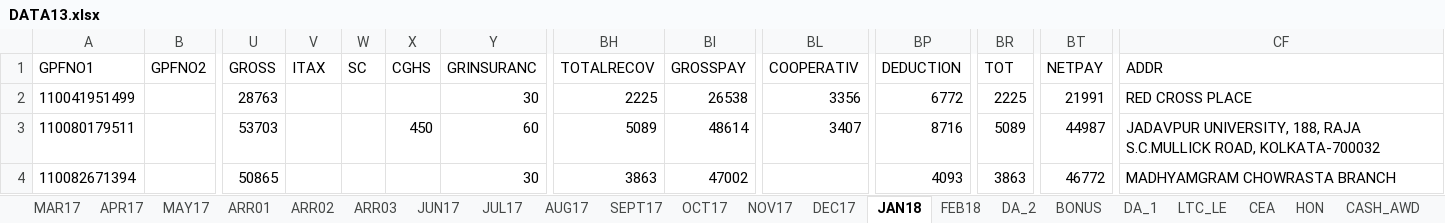
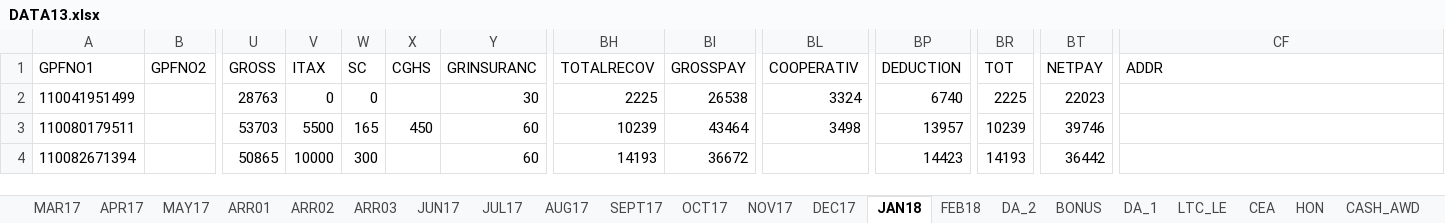
Before and after one commit to sda07/pyBill, an Excel workbook: python/DATA13.xlsx, sheet JAN18, drawn as a sheet; only a part is shown, gaps mark what is left out; values as stored, in another font and other column widths than the file's, no borders; table styles not drawn; the diff covers the shown part only; the diff names each change by its address in the sheet, - before the commit and + after, or states it on an @@ line.

```diff
--- a/python/DATA13.xlsx (sheet JAN18)
+++ b/python/DATA13.xlsx (sheet JAN18)
-V2 (ITAX): (empty)
+V2 (ITAX): 0
-W2 (SC): (empty)
+W2 (SC): 0
-BL2 (COOPERATIV): 3356
+BL2 (COOPERATIV): 3324
-BP2 (DEDUCTION): 6772
+BP2 (DEDUCTION): 6740
-BT2 (NETPAY): 21991
+BT2 (NETPAY): 22023
-CF2 (ADDR): RED CROSS PLACE
+CF2 (ADDR): (empty)
-V3 (ITAX): (empty)
+V3 (ITAX): 5500
-W3 (SC): (empty)
+W3 (SC): 165
-BH3 (TOTALRECOV): 5089
+BH3 (TOTALRECOV): 10239
-BI3 (GROSSPAY): 48614
+BI3 (GROSSPAY): 43464
-BL3 (COOPERATIV): 3407
+BL3 (COOPERATIV): 3498
-BP3 (DEDUCTION): 8716
+BP3 (DEDUCTION): 13957
-BR3 (TOT): 5089
+BR3 (TOT): 10239
-BT3 (NETPAY): 44987
+BT3 (NETPAY): 39746
-CF3 (ADDR): JADAVPUR UNIVERSITY, 188, RAJA S.C.MULLICK ROAD, KOLKATA-700032
+CF3 (ADDR): (empty)
-V4 (ITAX): (empty)
+V4 (ITAX): 10000
-W4 (SC): (empty)
+W4 (SC): 300
-Y4 (GRINSURANC): 30
+Y4 (GRINSURANC): 60
-BH4 (TOTALRECOV): 3863
+BH4 (TOTALRECOV): 14193
-BI4 (GROSSPAY): 47002
+BI4 (GROSSPAY): 36672
-BP4 (DEDUCTION): 4093
+BP4 (DEDUCTION): 14423
-BR4 (TOT): 3863
+BR4 (TOT): 14193
-BT4 (NETPAY): 46772
+BT4 (NETPAY): 36442
-CF4 (ADDR): MADHYAMGRAM CHOWRASTA BRANCH
+CF4 (ADDR): (empty)
```
Also changed, not shown: 3 removed rows and 1075 edited cells elsewhere in this sheet, sheet FEB18, sheet DEC17, sheet HON, sheet ARR03, python/savings.xlsx, 4 other files.
